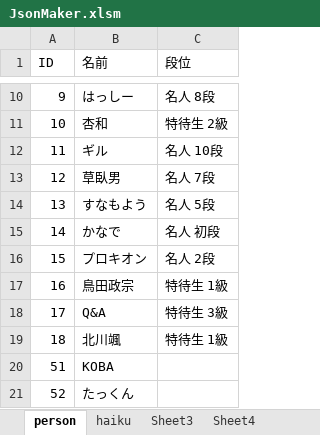
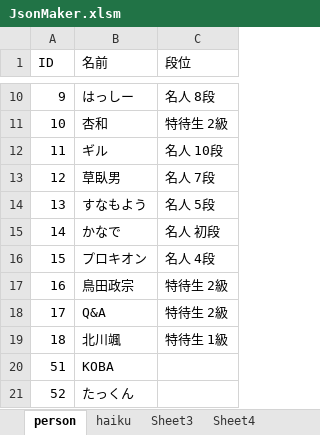
Before and after one commit to ghilgithub/prbt_rengo, an Excel workbook: JsonMaker.xlsm, sheet person, drawn as a sheet; only a part is shown, gaps mark what is left out; values as stored, in another font and other column widths than the file's, no borders; charts and pictures not drawn; the diff names each change by its address in the sheet, - before the commit and + after, or states it on an @@ line.

```diff
--- a/JsonMaker.xlsm (sheet person)
+++ b/JsonMaker.xlsm (sheet person)
-C16 (段位): 名人 2段
+C16 (段位): 名人 4段
-C17 (段位): 特待生 1級
+C17 (段位): 特待生 2級
-C18 (段位): 特待生 3級
+C18 (段位): 特待生 2級
```
Also changed, not shown: sheet haiku, charts or pictures, 4 other files.
